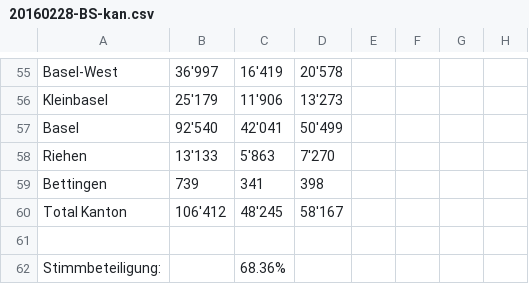
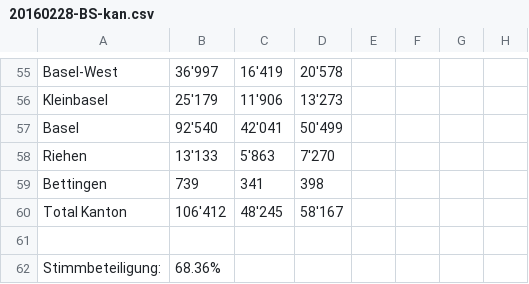
Before and after one commit to StakaBS/OGD, a CSV file: 20160228-BS-kan.csv, drawn as a sheet; only a part is shown, gaps mark what is left out.

Commit message:
Update 20160228-BS-kan.csv

```diff
--- a/20160228-BS-kan.csv
+++ b/20160228-BS-kan.csv
@@ -62,2 +62,2 @@ Total Kanton,106'412,48'245,58'167,,,,
 ,,,,,,,
-Stimmbeteiligung:,,68.36%,,,,,
+Stimmbeteiligung:,68.36%,,,,,
```
